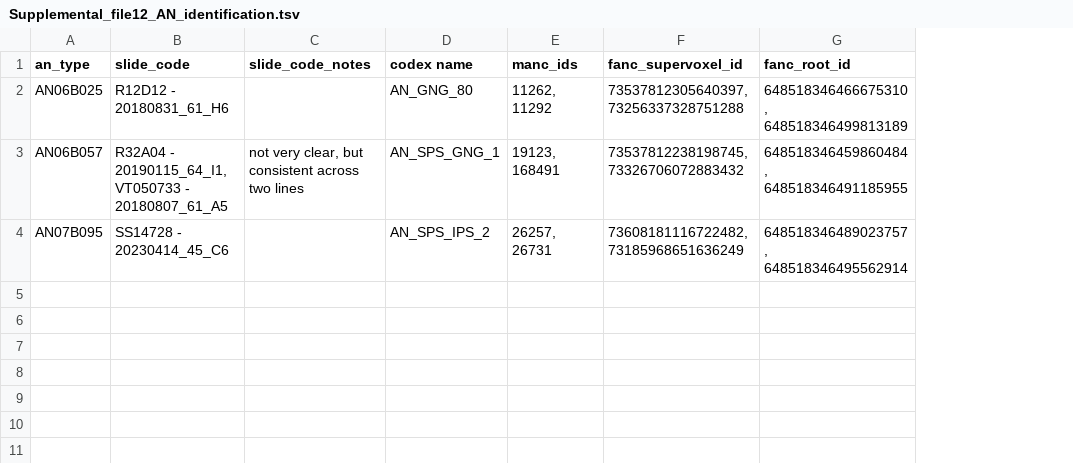
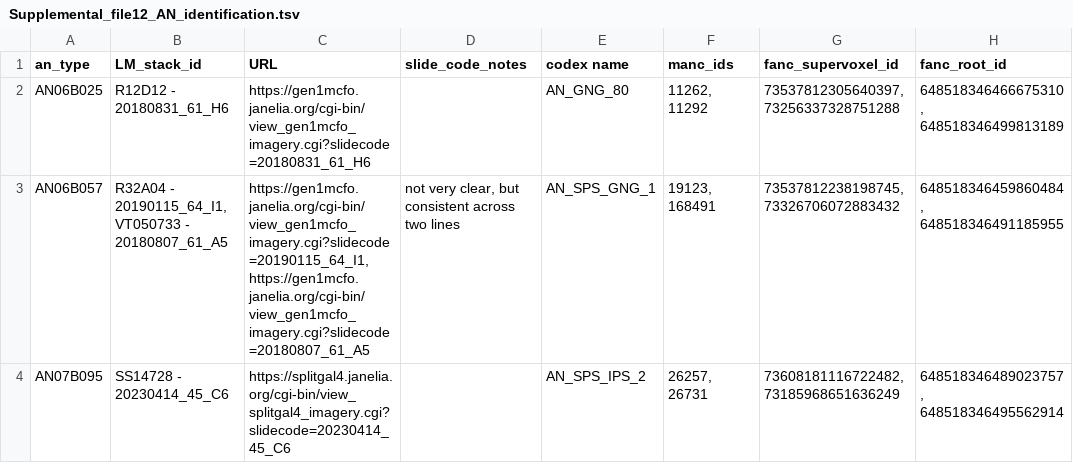
Before and after one commit to flyconnectome/2023neckconnective, a TSV file: Supplemental_files/Supplemental_file12_AN_identification.tsv, drawn as a sheet; the diff names each change by its address in the sheet, - before the commit and + after, or states it on an @@ line.

```diff
--- a/Supplemental_files/Supplemental_file12_AN_identification.tsv
+++ b/Supplemental_files/Supplemental_file12_AN_identification.tsv
+column C (URL), rows 2-4: https://gen1mcfo.janelia.org/cgi-bin/view_gen1mcfo_imagery.cgi?slidecode=20180831_61_H6 | https://gen1mcfo.janelia.org/cgi-bin/view_gen1mcfo_imagery.cgi?slidecode=20190115_64_I1, https://gen1mcfo.janelia.org/cgi-bin/view_gen1mcfo_imagery.cgi?slidecode=20180807_61_A5 | https://splitgal4.janelia.org/cgi-bin/view_splitgal4_imagery.cgi?slidecode=20230414_45_C6
-B1: slide_code
+B1: LM_stack_id
```
Also changed, not shown: 1 other file.
